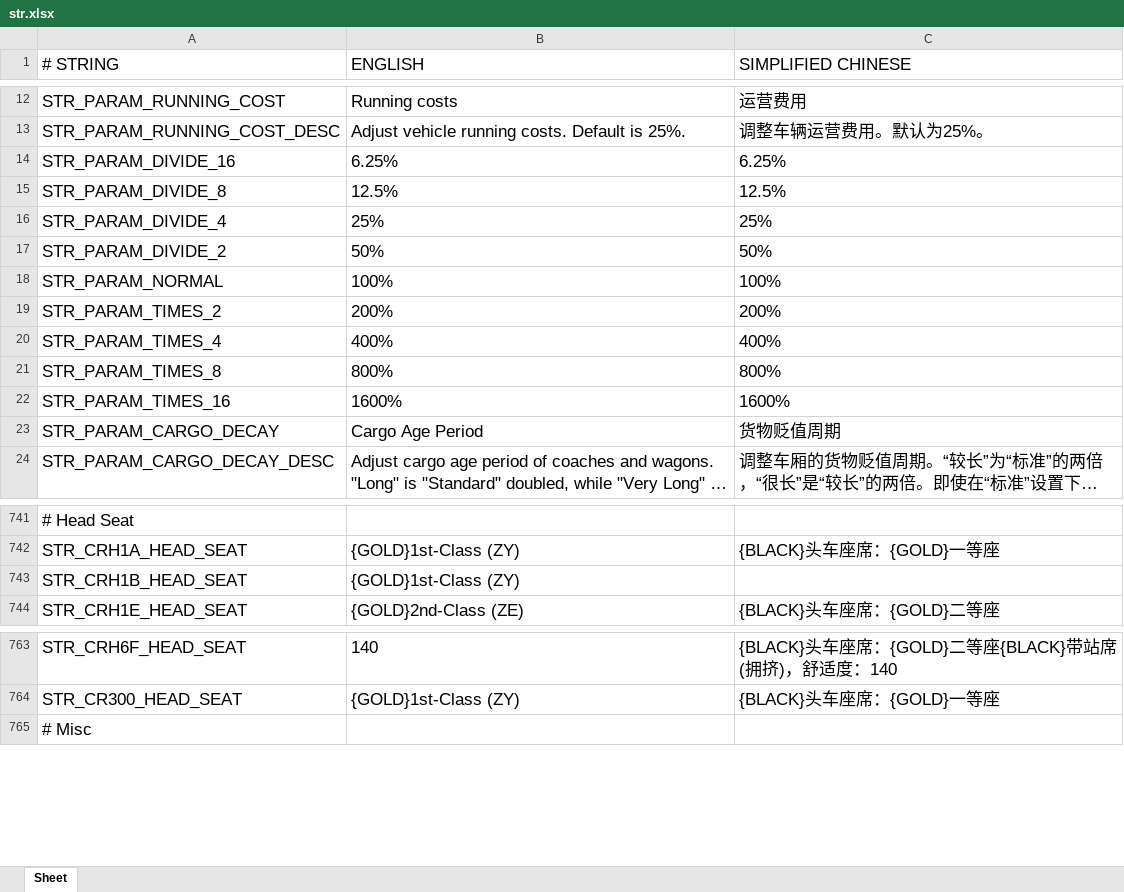
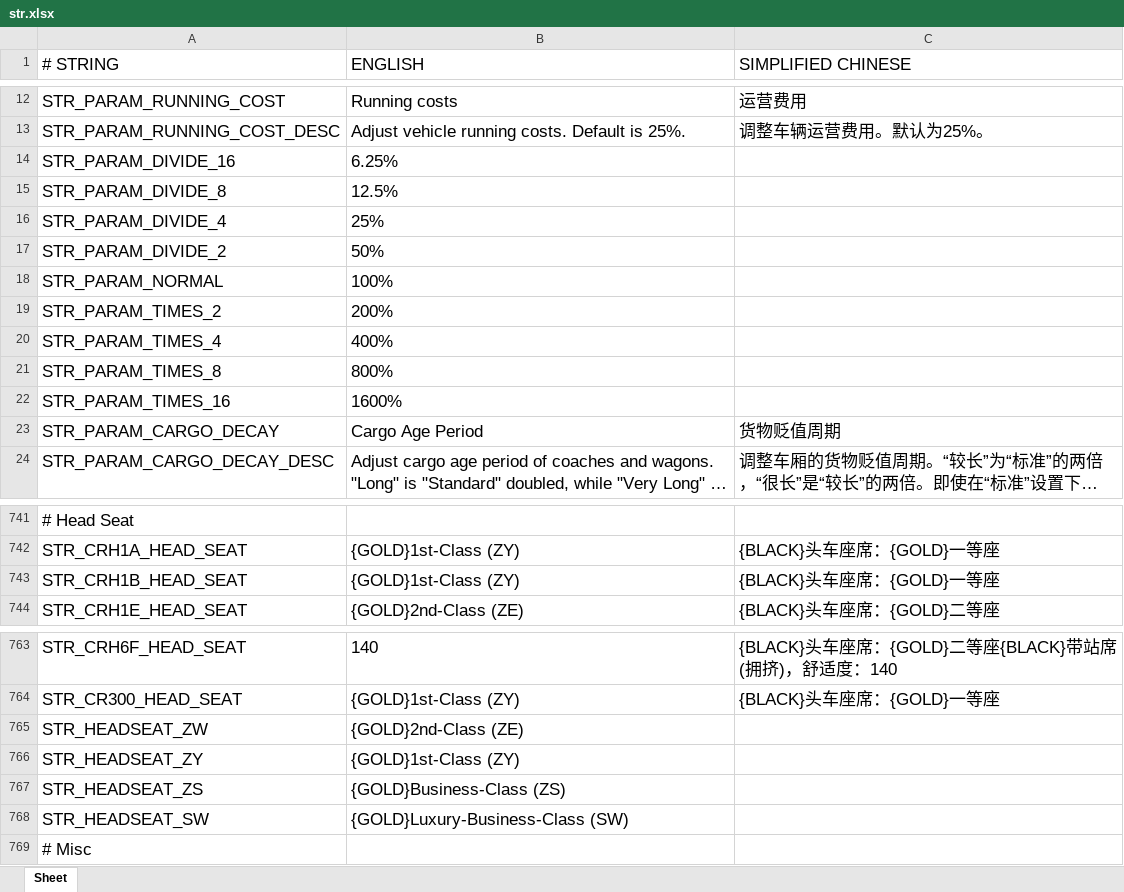
Before and after one commit to OpenTTD-China-Set/China-Set-Trains, an Excel workbook: docs/str.xlsx, sheet Sheet, drawn as a sheet; only a part is shown, gaps mark what is left out; long unchanged cells end in …; values as stored, in another font and other column widths than the file's, no borders; the diff names each change by its address in the sheet, - before the commit and + after, or states it on an @@ line.

Commit message:
test the str

```diff
--- a/docs/str.xlsx (sheet Sheet)
+++ b/docs/str.xlsx (sheet Sheet)
-C14 (SIMPLIFIED CHINESE): 6.25%
+C14 (SIMPLIFIED CHINESE): (empty)
-C15 (SIMPLIFIED CHINESE): 12.5%
+C15 (SIMPLIFIED CHINESE): (empty)
-C16 (SIMPLIFIED CHINESE): 25%
+C16 (SIMPLIFIED CHINESE): (empty)
-C17 (SIMPLIFIED CHINESE): 50%
+C17 (SIMPLIFIED CHINESE): (empty)
-C18 (SIMPLIFIED CHINESE): 100%
+C18 (SIMPLIFIED CHINESE): (empty)
-C19 (SIMPLIFIED CHINESE): 200%
+C19 (SIMPLIFIED CHINESE): (empty)
-C20 (SIMPLIFIED CHINESE): 400%
+C20 (SIMPLIFIED CHINESE): (empty)
-C21 (SIMPLIFIED CHINESE): 800%
+C21 (SIMPLIFIED CHINESE): (empty)
-C22 (SIMPLIFIED CHINESE): 1600%
+C22 (SIMPLIFIED CHINESE): (empty)
-C743 (SIMPLIFIED CHINESE): (empty)
+C743 (SIMPLIFIED CHINESE): {BLACK}头车座席：{GOLD}一等座
+row 765: STR_HEADSEAT_ZW | {GOLD}2nd-Class (ZE)
+row 766: STR_HEADSEAT_ZY | {GOLD}1st-Class (ZY)
+row 767: STR_HEADSEAT_ZS | {GOLD}Business-Class (ZS)
+row 768: STR_HEADSEAT_SW | {GOLD}Luxury-Business-Class (SW)
```
